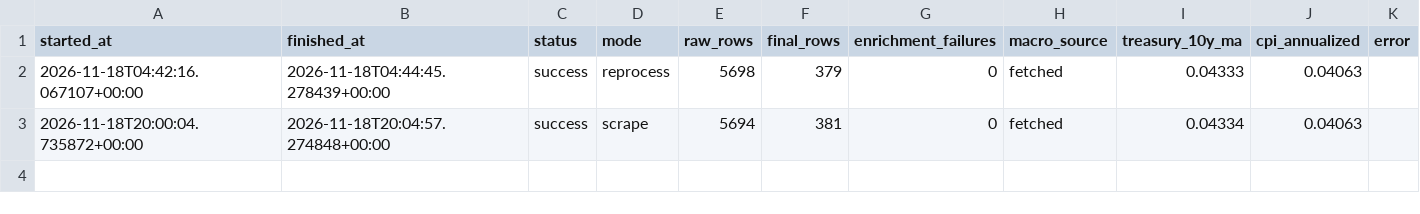
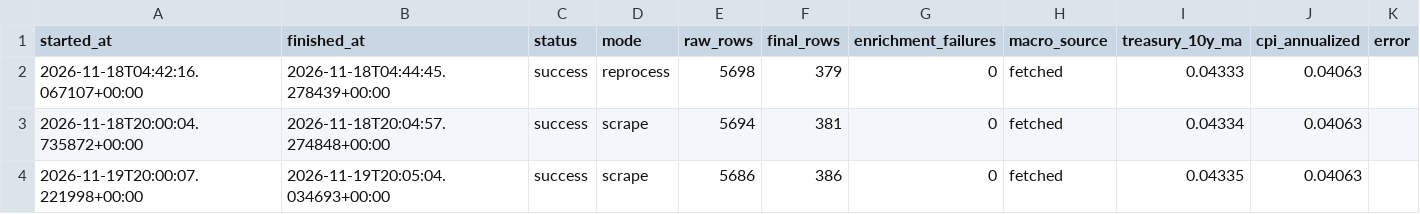
Before and after one commit to YS-investment/dividend, a CSV file: data/update_history.csv, drawn as a sheet.

```diff
--- a/data/update_history.csv
+++ b/data/update_history.csv
@@ -3 +3,2 @@ started_at,finished_at,status,mode,raw_rows,final_rows,enrichment_failures,macro
 2026-11-18T20:00:04.735872+00:00,2026-11-18T20:04:57.274848+00:00,success,scrape,5694,381,0,fetched,0.04334,0.04063,
+2026-11-19T20:00:07.221998+00:00,2026-11-19T20:05:04.034693+00:00,success,scrape,5686,386,0,fetched,0.04335,0.04063,
```
Also changed, not shown: data/dividend_from_stockanalysis.csv, data/final_df2.csv, 2 other files.
